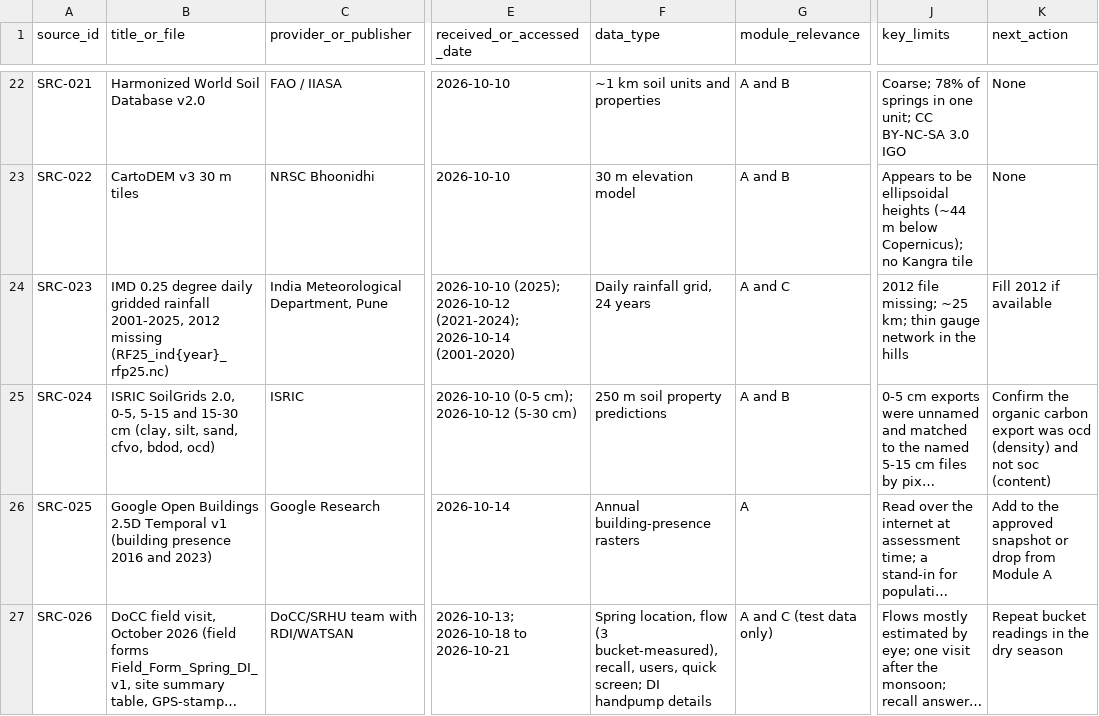
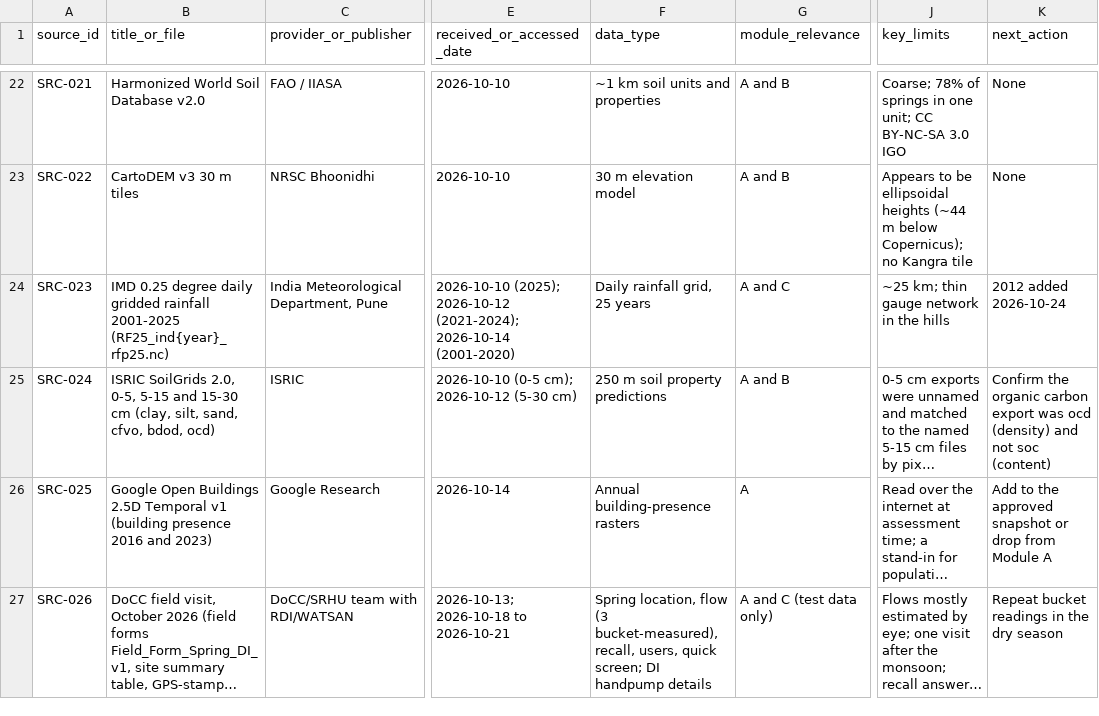
Before and after one commit to pgp25rajat-cmyk/rdi-watsan-springshed-decision-support, a CSV file: docs/source-register/source-register.csv, drawn as a sheet; only a part is shown, gaps mark what is left out; long unchanged cells end in …; the diff names each change by its address in the sheet, - before the commit and + after, or states it on an @@ line.

```diff
--- a/docs/source-register/source-register.csv
+++ b/docs/source-register/source-register.csv
-B24 (title_or_file): …gridded rainfall 2001-2025, 2012 missing (RF25_ind{year}_rfp25.nc)
+B24 (title_or_file): …gridded rainfall 2001-2025 (RF25_ind{year}_rfp25.nc)
-F24 (data_type): Daily rainfall grid, 24 years
+F24 (data_type): Daily rainfall grid, 25 years
-J24 (key_limits): 2012 file missing; ~25 km;…
+J24 (key_limits): ~25 km;…
-K24 (next_action): Fill 2012 if available
+K24 (next_action): 2012 added 2026-10-24
```
Also changed, not shown: config/module_a_indicators_v1.csv, data/02_processed/spring_master/spring_master_v1_data_dictionary.csv, 18 other files.
